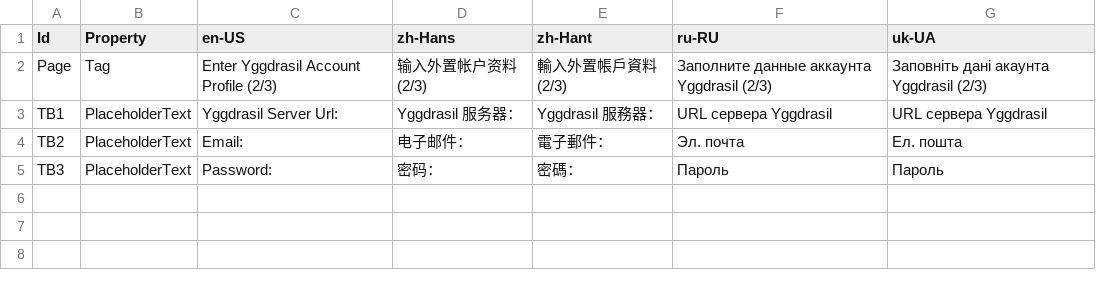
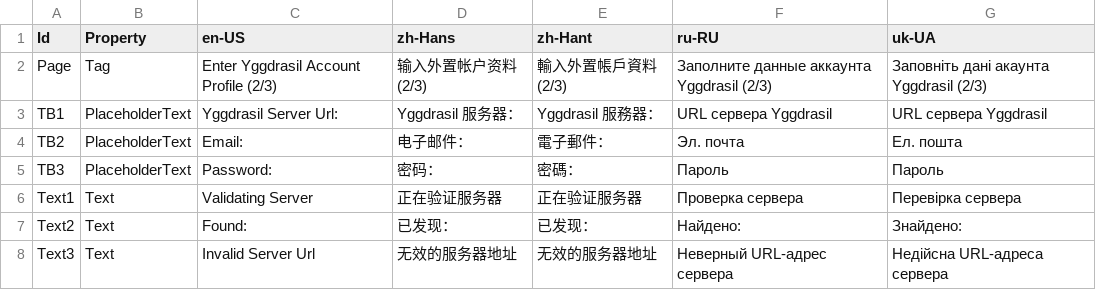
Before and after one commit to Xcube-Studio/FluentLauncher.Localization, a CSV file: Views/AuthenticationWizard/EnterYggdrasilProfilePage.csv, drawn as a sheet; the diff names each change by its address in the sheet, - before the commit and + after, or states it on an @@ line.

```diff
--- a/Views/AuthenticationWizard/EnterYggdrasilProfilePage.csv
+++ b/Views/AuthenticationWizard/EnterYggdrasilProfilePage.csv
+row 6: Text1 | Text | Validating Server | 正在验证服务器 | 正在验证服务器 | Проверка сервера | Перевірка сервера
+row 7: Text2 | Text | Found: | 已发现： | 已发现： | Найдено: | Знайдено:
+row 8: Text3 | Text | Invalid Server Url | 无效的服务器地址 | 无效的服务器地址 | Неверный URL-адрес сервера | Недійсна URL-адреса сервера
```
Also changed, not shown: Views/Settings/AccountPage.csv, Views/Settings/AppearancePage.csv.
